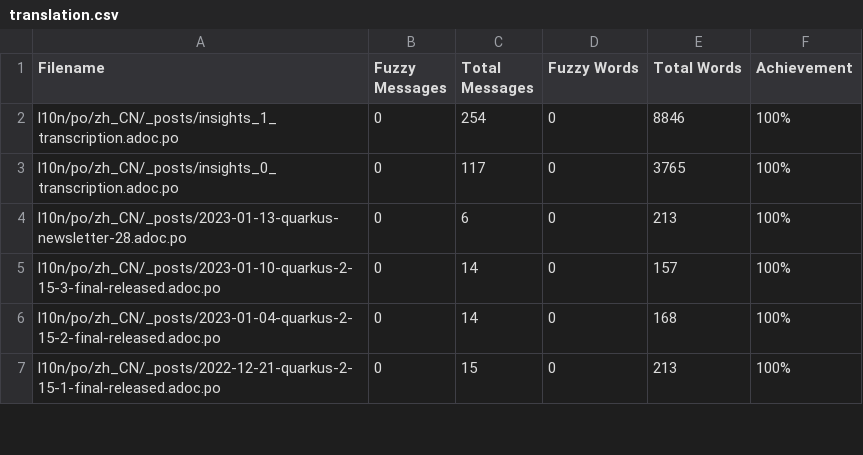
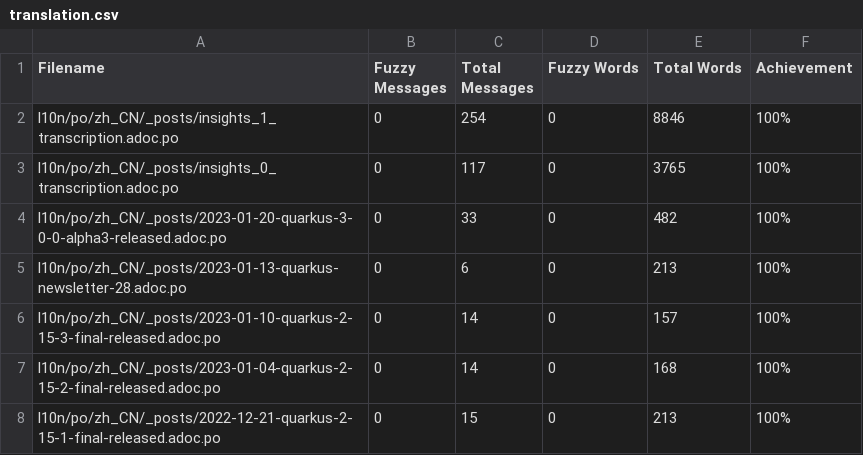
Before and after one commit to giant35/quarkusZH, a CSV file: l10n/stats/translation.csv, drawn as a sheet; only a part is shown.

Commit message:
Update translation stats

```diff
--- a/l10n/stats/translation.csv
+++ b/l10n/stats/translation.csv
@@ -3,2 +3,3 @@ l10n/po/zh_CN/_posts/insights_1_transcription.adoc.po, 0, 254, 0, 8846 ,100%
 l10n/po/zh_CN/_posts/insights_0_transcription.adoc.po, 0, 117, 0, 3765 ,100%
+l10n/po/zh_CN/_posts/2023-01-20-quarkus-3-0-0-alpha3-released.adoc.po, 0, 33, 0, 482 ,100%
 l10n/po/zh_CN/_posts/2023-01-13-quarkus-newsletter-28.adoc.po, 0, 6, 0, 213 ,100%
```
